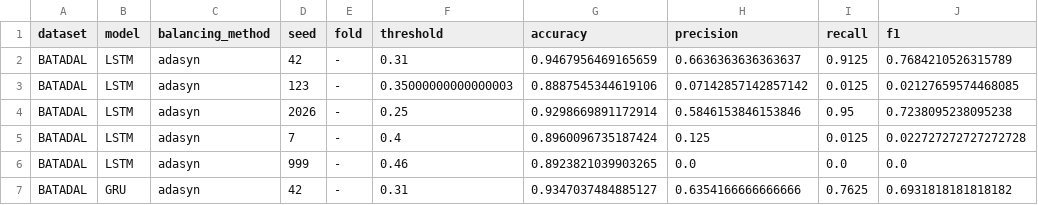
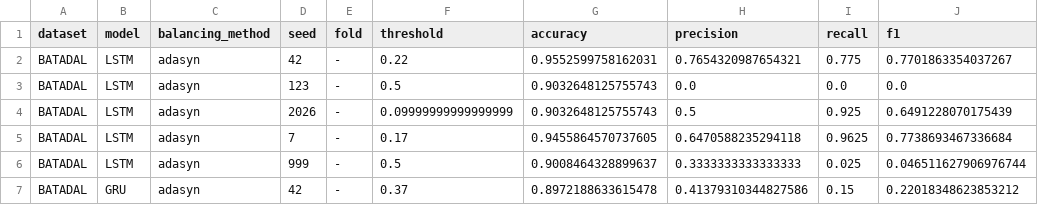
Before and after one commit to tayrubys/TimeSeries-Enhanced, a CSV file: results/outputs/batadal_ensemble_deep_learning_seed_results.csv, drawn as a sheet; only a part is shown; the diff covers the shown part only.

```diff
--- a/results/outputs/batadal_ensemble_deep_learning_seed_results.csv
+++ b/results/outputs/batadal_ensemble_deep_learning_seed_results.csv
@@ -1,7 +1,7 @@
 dataset,model,balancing_method,seed,fold,threshold,accuracy,precision,recall,f1
-BATADAL,LSTM,adasyn,42,-,0.31,0.9467956469165659,0.6636363636363637,0.9125,0.7684210526315789
-BATADAL,LSTM,adasyn,123,-,0.35000000000000003,0.8887545344619106,0.07142857142857142,0.0125,0.02127659574468085
-BATADAL,LSTM,adasyn,2026,-,0.25,0.9298669891172914,0.5846153846153846,0.95,0.7238095238095238
-BATADAL,LSTM,adasyn,7,-,0.4,0.8960096735187424,0.125,0.0125,0.022727272727272728
-BATADAL,LSTM,adasyn,999,-,0.46,0.8923821039903265,0.0,0.0,0.0
-BATADAL,GRU,adasyn,42,-,0.31,0.9347037484885127,0.6354166666666666,0.7625,0.6931818181818182
+BATADAL,LSTM,adasyn,42,-,0.22,0.9552599758162031,0.7654320987654321,0.775,0.7701863354037267
+BATADAL,LSTM,adasyn,123,-,0.5,0.9032648125755743,0.0,0.0,0.0
+BATADAL,LSTM,adasyn,2026,-,0.09999999999999999,0.9032648125755743,0.5,0.925,0.6491228070175439
+BATADAL,LSTM,adasyn,7,-,0.17,0.9455864570737605,0.6470588235294118,0.9625,0.7738693467336684
+BATADAL,LSTM,adasyn,999,-,0.5,0.9008464328899637,0.3333333333333333,0.025,0.046511627906976744
+BATADAL,GRU,adasyn,42,-,0.37,0.8972188633615478,0.41379310344827586,0.15,0.22018348623853212
```
Also changed, not shown: 20 edited cells elsewhere in this file, results/outputs/batadal_ensemble_deep_learning_seed_ensemble_probabilities.csv, results/outputs/batadal_ensemble_deep_learning_seed_ensemble_results.csv, 11 other files.
